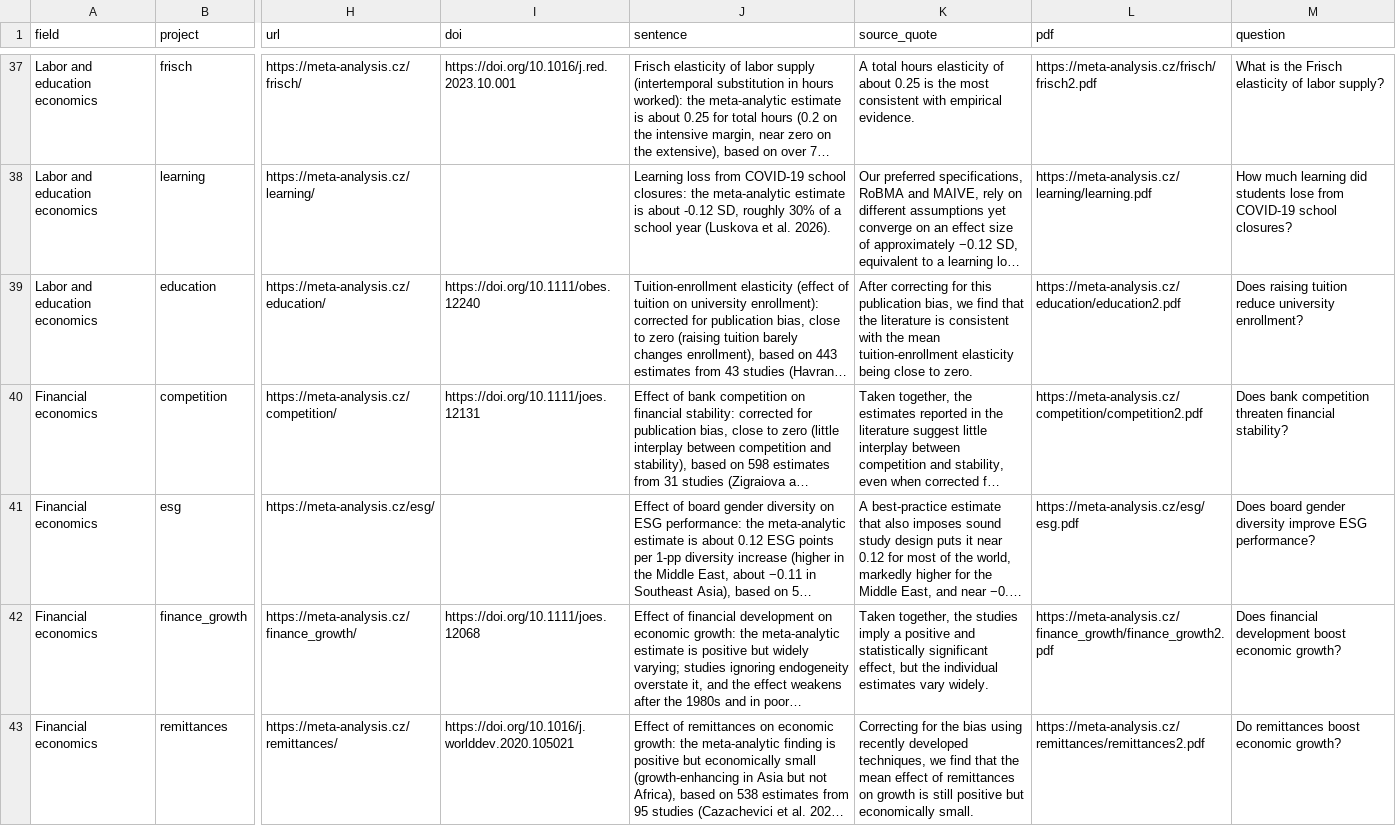
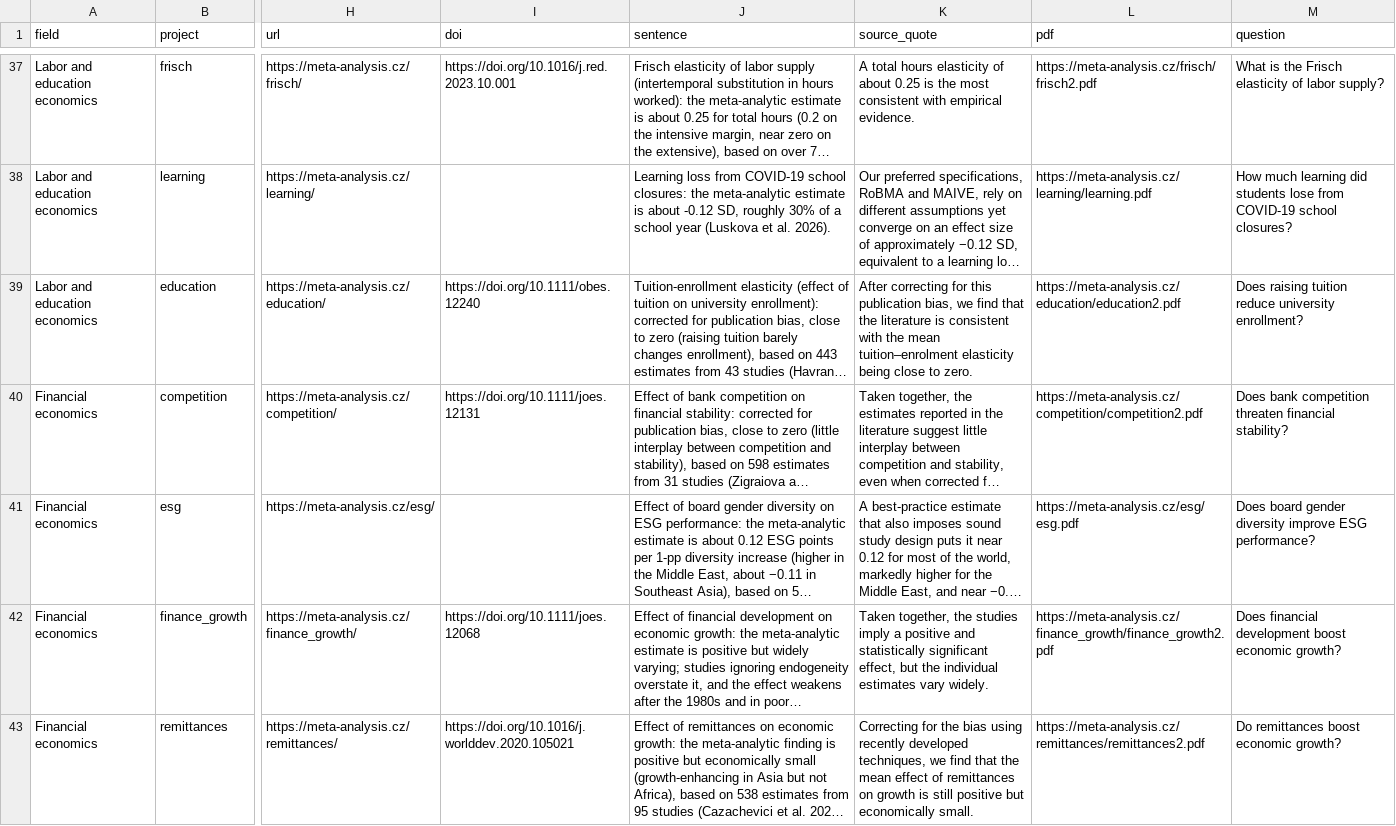
Before and after one commit to tjhavranek/meta-analysis.cz, a CSV file: estimates.csv, drawn as a sheet; only a part is shown, gaps mark what is left out; long unchanged cells end in …; the diff covers the shown part only; the diff names each change by its address in the sheet, - before the commit and + after, or states it on an @@ line.

```diff
--- a/estimates.csv
+++ b/estimates.csv
-K39 (source_quote): …the mean tuition-enrollment elasticity being…
+K39 (source_quote): …the mean tuition–enrolment elasticity being…
```
Also changed, not shown: 9 edited cells elsewhere in this file, 2 other files.
